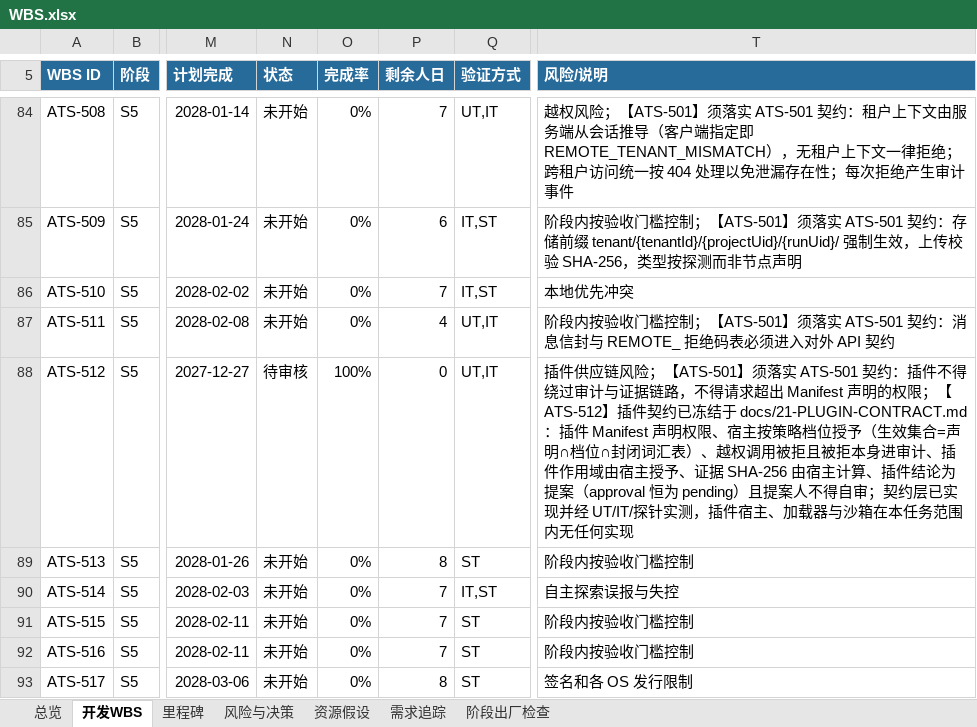
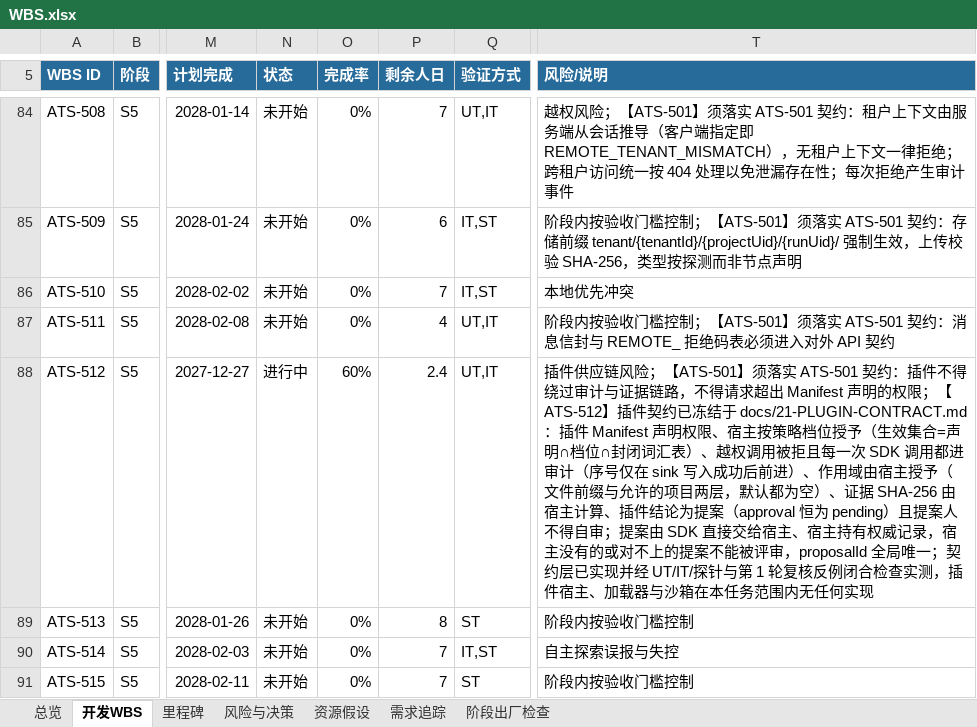
Before and after one commit to UlyssesLeoLee/ICHOR, an Excel workbook: docs/WBS.xlsx, sheet 开发WBS, drawn as a sheet; only a part is shown, gaps mark what is left out; the shorter side is filled out with more unchanged rows; values as stored, in another font and other column widths than the file's, no borders; conditional formats not drawn; the diff names each change by its address in the sheet, - before the commit and + after, or states it on an @@ line.

```diff
--- a/docs/WBS.xlsx (sheet 开发WBS)
+++ b/docs/WBS.xlsx (sheet 开发WBS)
-N88 (状态): 待审核
+N88 (状态): 进行中
-O88 (完成率): 100%
+O88 (完成率): 60%
-P88 (剩余人日): 0
+P88 (剩余人日): 2.4
-T88 (风险/说明): …用被拒且被拒本身进审计、插件作用域由宿主授予、证据 SHA-256 由宿主计算、插件结论为提案（approval 恒为 pending）且提案人不得自审；契约层已实现并经 UT/IT/探针实测，插…
+T88 (风险/说明): …用被拒且每一次 SDK 调用都进审计（序号仅在 sink 写入成功后前进）、作用域由宿主授予（文件前缀与允许的项目两层，默认都为空）、证据 SHA-256 由宿主计算、插件结论为提案（approval 恒为 pending）且提案人不得自审；提案由 SDK 直接交给宿主、宿主持有权威记录，宿主没有的或对不上的提案不能被评审，proposalId 全局唯一；契约层已实现并经 UT/IT/探针与第 1 轮复核反例闭合检查实测，插…
```
Also changed, not shown: sheet 总览, 18 other files.
